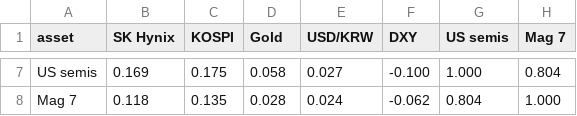
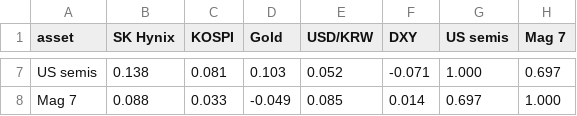
Before and after one commit to Will-435/SK_Macro_Hedge_26, a CSV file: rep_corr_matrix.csv, drawn as a sheet; only a part is shown, gaps mark what is left out; the diff covers the shown part only; the diff names each change by its address in the sheet, - before the commit and + after, or states it on an @@ line.

```diff
--- a/rep_corr_matrix.csv
+++ b/rep_corr_matrix.csv
-B7 (SK Hynix): 0.169
+B7 (SK Hynix): 0.138
-C7 (KOSPI): 0.175
+C7 (KOSPI): 0.081
-D7 (Gold): 0.058
+D7 (Gold): 0.103
-E7 (USD/KRW): 0.027
+E7 (USD/KRW): 0.052
-F7 (DXY): -0.100
+F7 (DXY): -0.071
-H7 (Mag 7): 0.804
+H7 (Mag 7): 0.697
-B8 (SK Hynix): 0.118
+B8 (SK Hynix): 0.088
-C8 (KOSPI): 0.135
+C8 (KOSPI): 0.033
-D8 (Gold): 0.028
+D8 (Gold): -0.049
-E8 (USD/KRW): 0.024
+E8 (USD/KRW): 0.085
-F8 (DXY): -0.062
+F8 (DXY): 0.014
-G8 (US semis): 0.804
+G8 (US semis): 0.697
```
Also changed, not shown: 30 edited cells elsewhere in this file, 2 other files.
